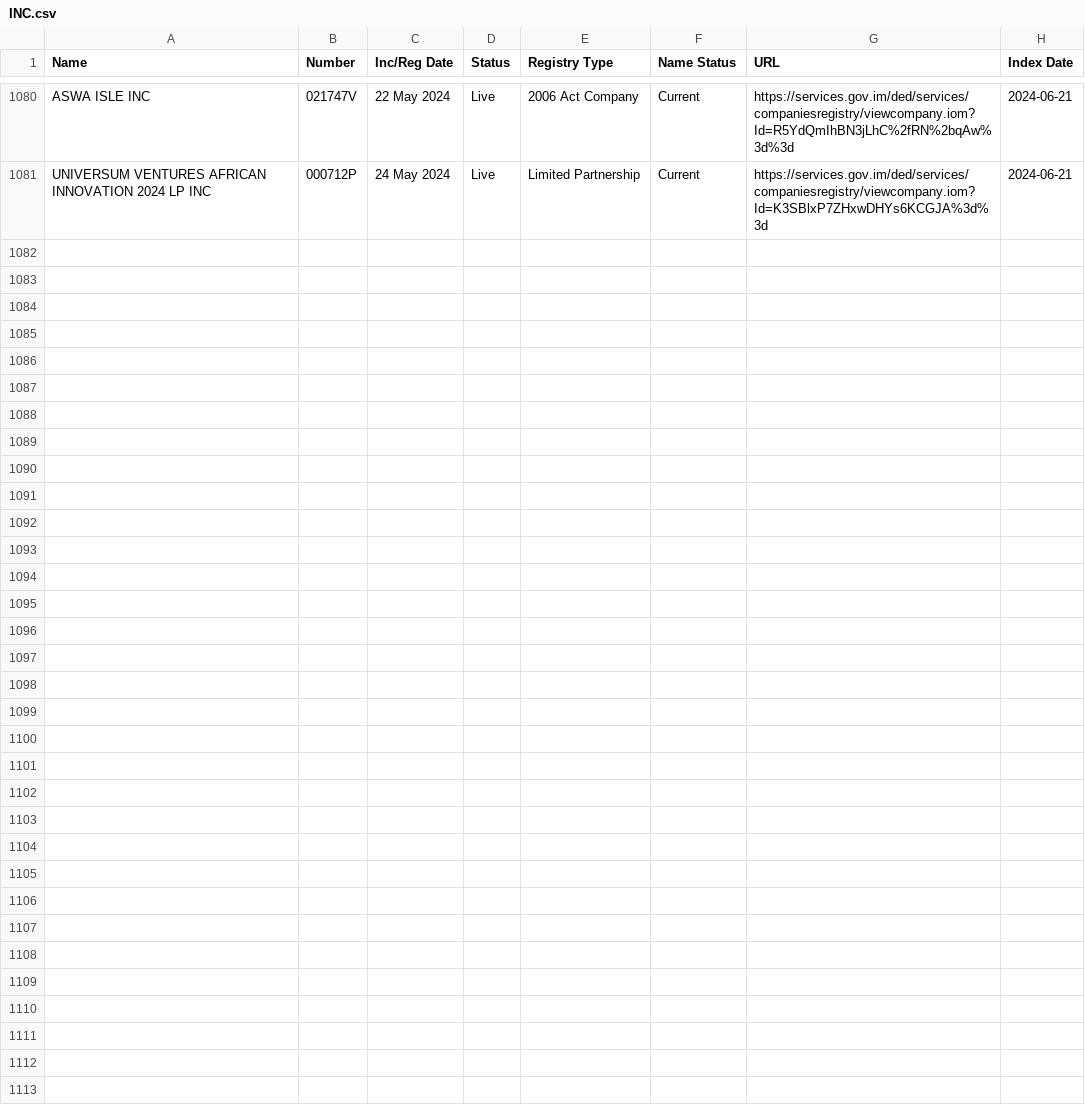
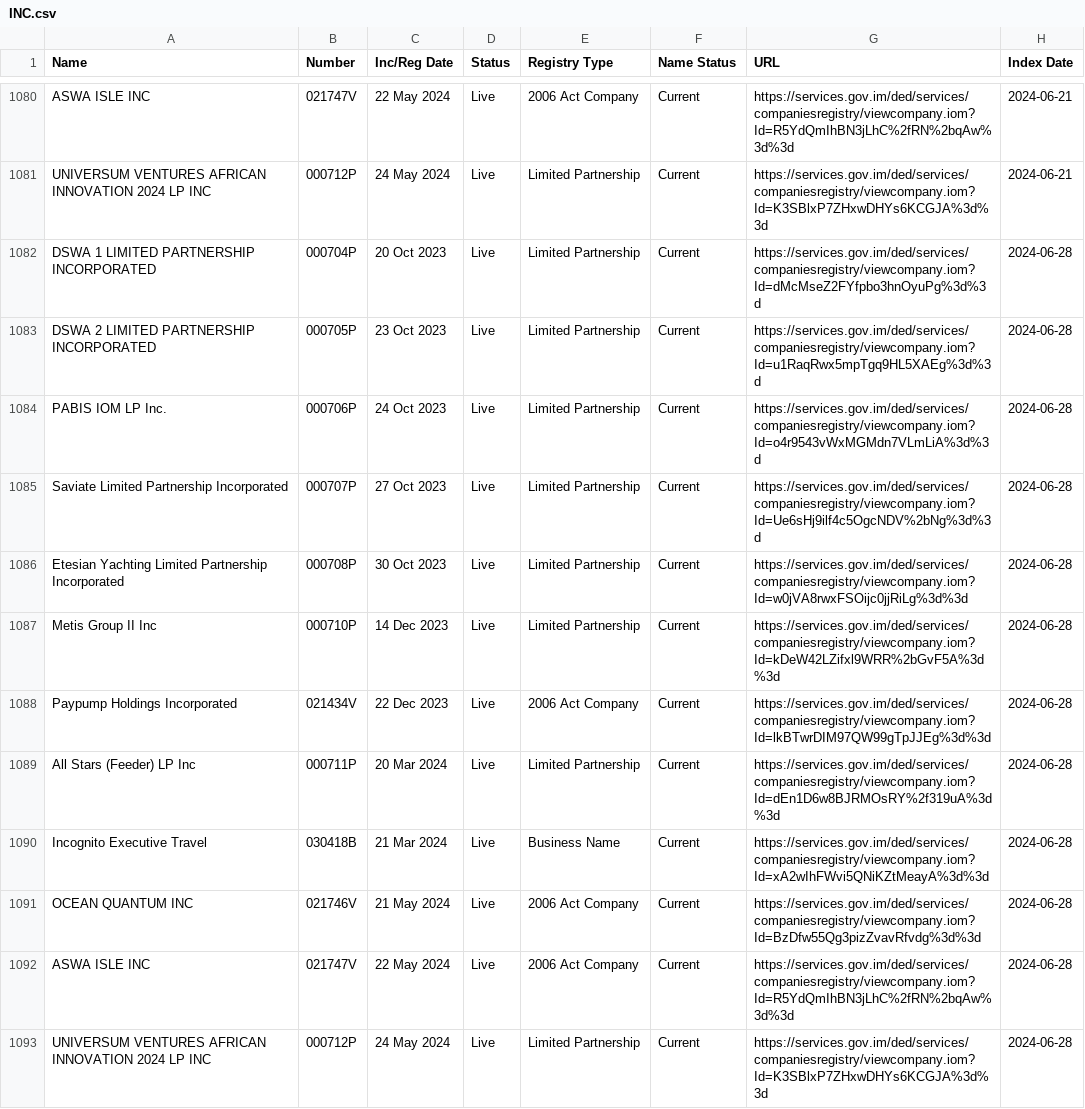
Before and after one commit to dankarran/isleofman-opendata, a CSV file: data/gov.im/companies/sources/search/names/INC.csv, drawn as a sheet; only a part is shown, gaps mark what is left out; the diff names each change by its address in the sheet, - before the commit and + after, or states it on an @@ line.

```diff
--- a/data/gov.im/companies/sources/search/names/INC.csv
+++ b/data/gov.im/companies/sources/search/names/INC.csv
+row 1082: DSWA 1 LIMITED PARTNERSHIP INCORPORATED | 000704P | 20 Oct 2023 | Live | Limited Partnership | Current | https://services.gov.im/ded/services/companiesregistry/viewcompany.iom?Id=dMcMseZ2FYfpbo3hnOyuPg%3d%3d | 2024-06-28
+row 1083: DSWA 2 LIMITED PARTNERSHIP INCORPORATED | 000705P | 23 Oct 2023 | Live | Limited Partnership | Current | https://services.gov.im/ded/services/companiesregistry/viewcompany.iom?Id=u1RaqRwx5mpTgq9HL5XAEg%3d%3d | 2024-06-28
+row 1084: PABIS IOM LP Inc. | 000706P | 24 Oct 2023 | Live | Limited Partnership | Current | https://services.gov.im/ded/services/companiesregistry/viewcompany.iom?Id=o4r9543vWxMGMdn7VLmLiA%3d%3d | 2024-06-28
+row 1085: Saviate Limited Partnership Incorporated | 000707P | 27 Oct 2023 | Live | Limited Partnership | Current | https://services.gov.im/ded/services/companiesregistry/viewcompany.iom?Id=Ue6sHj9ilf4c5OgcNDV%2bNg%3d%3d | 2024-06-28
+row 1086: Etesian Yachting Limited Partnership Incorporated | 000708P | 30 Oct 2023 | Live | Limited Partnership | Current | https://services.gov.im/ded/services/companiesregistry/viewcompany.iom?Id=w0jVA8rwxFSOijc0jjRiLg%3d%3d | 2024-06-28
+row 1087: Metis Group II Inc | 000710P | 14 Dec 2023 | Live | Limited Partnership | Current | https://services.gov.im/ded/services/companiesregistry/viewcompany.iom?Id=kDeW42LZifxl9WRR%2bGvF5A%3d%3d | 2024-06-28
+row 1088: Paypump Holdings Incorporated | 021434V | 22 Dec 2023 | Live | 2006 Act Company | Current | https://services.gov.im/ded/services/companiesregistry/viewcompany.iom?Id=lkBTwrDIM97QW99gTpJJEg%3d%3d | 2024-06-28
+row 1089: All Stars (Feeder) LP Inc | 000711P | 20 Mar 2024 | Live | Limited Partnership | Current | https://services.gov.im/ded/services/companiesregistry/viewcompany.iom?Id=dEn1D6w8BJRMOsRY%2f319uA%3d%3d | 2024-06-28
+row 1090: Incognito Executive Travel | 030418B | 21 Mar 2024 | Live | Business Name | Current | https://services.gov.im/ded/services/companiesregistry/viewcompany.iom?Id=xA2wIhFWvi5QNiKZtMeayA%3d%3d | 2024-06-28
+row 1091: OCEAN QUANTUM INC | 021746V | 21 May 2024 | Live | 2006 Act Company | Current | https://services.gov.im/ded/services/companiesregistry/viewcompany.iom?Id=BzDfw55Qg3pizZvavRfvdg%3d%3d | 2024-06-28
+row 1092: ASWA ISLE INC | 021747V | 22 May 2024 | Live | 2006 Act Company | Current | https://services.gov.im/ded/services/companiesregistry/viewcompany.iom?Id=R5YdQmIhBN3jLhC%2fRN%2bqAw%3d%3d | 2024-06-28
+row 1093: UNIVERSUM VENTURES AFRICAN INNOVATION 2024 LP INC | 000712P | 24 May 2024 | Live | Limited Partnership | Current | https://services.gov.im/ded/services/companiesregistry/viewcompany.iom?Id=K3SBlxP7ZHxwDHYs6KCGJA%3d%3d | 2024-06-28
```
Also changed, not shown: data/gov.im/companies/sources/search/names/CORP.csv, data/gov.im/companies/sources/search/names/PARTNER.csv, 57 other files.
